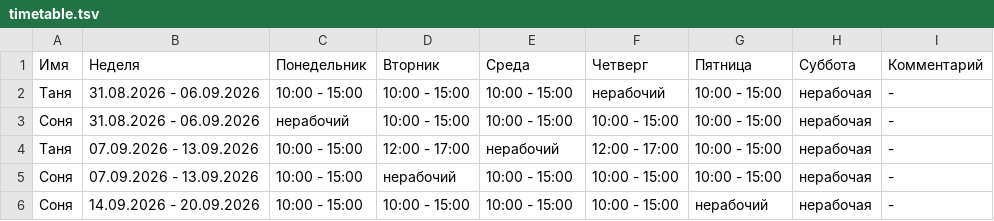
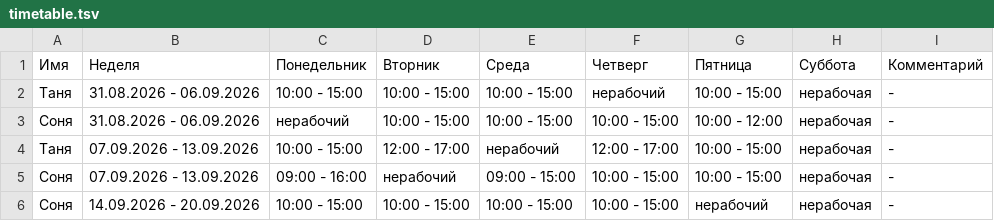
Before and after one commit to oadb-ds-da/timetable, a TSV file: timetable.tsv, drawn as a sheet.

Commit message:
Update timetable.tsv

```diff
--- a/timetable.tsv
+++ b/timetable.tsv
@@ -2,5 +2,5 @@
 Таня	31.08.2026 - 06.09.2026	10:00 - 15:00	10:00 - 15:00	10:00 - 15:00	нерабочий	10:00 - 15:00	нерабочая	-
-Соня	31.08.2026 - 06.09.2026	нерабочий	10:00 - 15:00	10:00 - 15:00	10:00 - 15:00	10:00 - 15:00	нерабочая	-
+Соня	31.08.2026 - 06.09.2026	нерабочий	10:00 - 15:00	10:00 - 15:00	10:00 - 15:00	10:00 - 12:00	нерабочая	-
 Таня	07.09.2026 - 13.09.2026	10:00 - 15:00	12:00 - 17:00	нерабочий	12:00 - 17:00	10:00 - 15:00	нерабочая	-
-Соня	07.09.2026 - 13.09.2026	10:00 - 15:00	нерабочий	10:00 - 15:00	10:00 - 15:00	10:00 - 15:00	нерабочая	-
+Соня	07.09.2026 - 13.09.2026	09:00 - 16:00	нерабочий	09:00 - 15:00	10:00 - 15:00	10:00 - 15:00	нерабочая	-
 Соня	14.09.2026 - 20.09.2026	10:00 - 15:00	10:00 - 15:00	10:00 - 15:00	10:00 - 15:00	нерабочий	нерабочая	-
```
